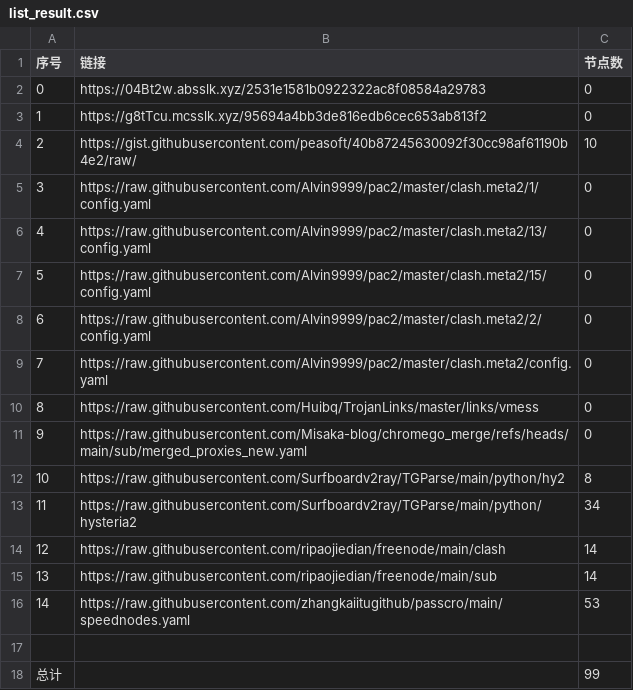
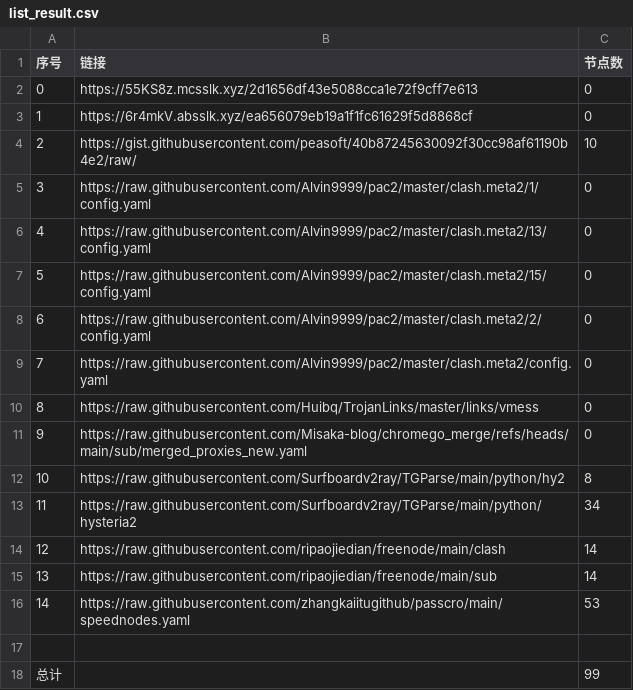
Before and after one commit to CongYuStars/NoMoreWalls, a CSV file: list_result.csv, drawn as a sheet.

```diff
--- a/list_result.csv
+++ b/list_result.csv
@@ -1,4 +1,4 @@
 序号,链接,节点数
-0,https://04Bt2w.absslk.xyz/2531e1581b0922322ac8f08584a29783,0
-1,https://g8tTcu.mcsslk.xyz/95694a4bb3de816edb6cec653ab813f2,0
+0,https://55KS8z.mcsslk.xyz/2d1656df43e5088cca1e72f9cff7e613,0
+1,https://6r4mkV.absslk.xyz/ea656079eb19a1f1fc61629f5d8868cf,0
 2,https://gist.githubusercontent.com/peasoft/40b87245630092f30cc98af61190b4e2/raw/,10
```
Also changed, not shown: 3 other files.
